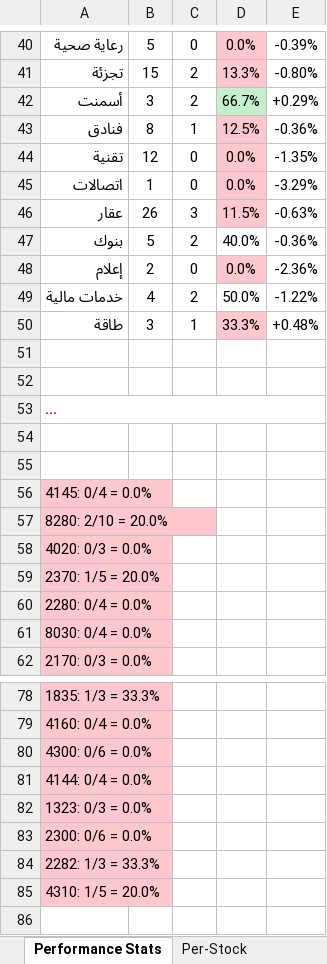
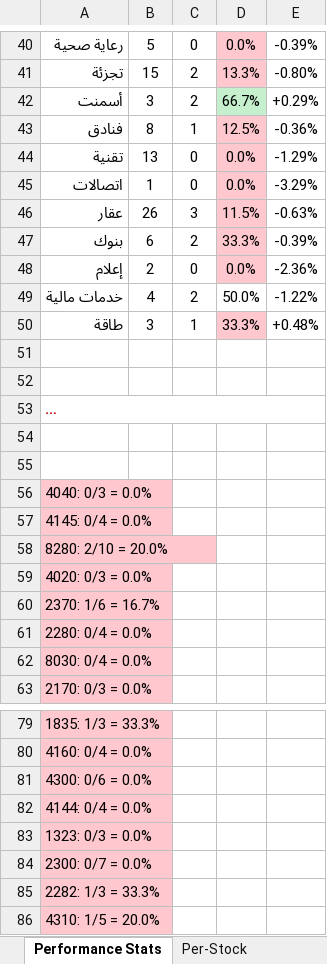
Before and after one commit to dhaher3337-debug/tadawul-swing, an Excel workbook: paper_trades/latest.xlsx, sheet Performance Stats, drawn as a sheet; only a part is shown, gaps mark what is left out; long unchanged cells end in …; values as stored, in another font and other column widths than the file's, no borders; addresses are those after the commit; the diff covers the shown part only; the diff names each change by its address in the sheet, - before the commit and + after, or states it on an @@ line.

```diff
--- a/paper_trades/latest.xlsx (sheet Performance Stats)
+++ b/paper_trades/latest.xlsx (sheet Performance Stats)
-B44: 12
+B44: 13
-E44: -1.35%
+E44: -1.29%
-B47: 5
+B47: 6
-D47: 40.0%
+D47: 33.3%
-D47 fill: none
+D47 fill: #FFC7CE
-E47: -0.36%
+E47: -0.39%
+row 56: 4040: 0/3 = 0.0%
-A60: 2370: 1/5 = 20.0%
+A60: 2370: 1/6 = 16.7%
-A84: 2300: 0/6 = 0.0%
+A84: 2300: 0/7 = 0.0%
```
Also changed, not shown: 22 edited cells elsewhere in this sheet, sheet Active Trades, sheet Closed Trades, sheet Per-Stock, 30 other files.
